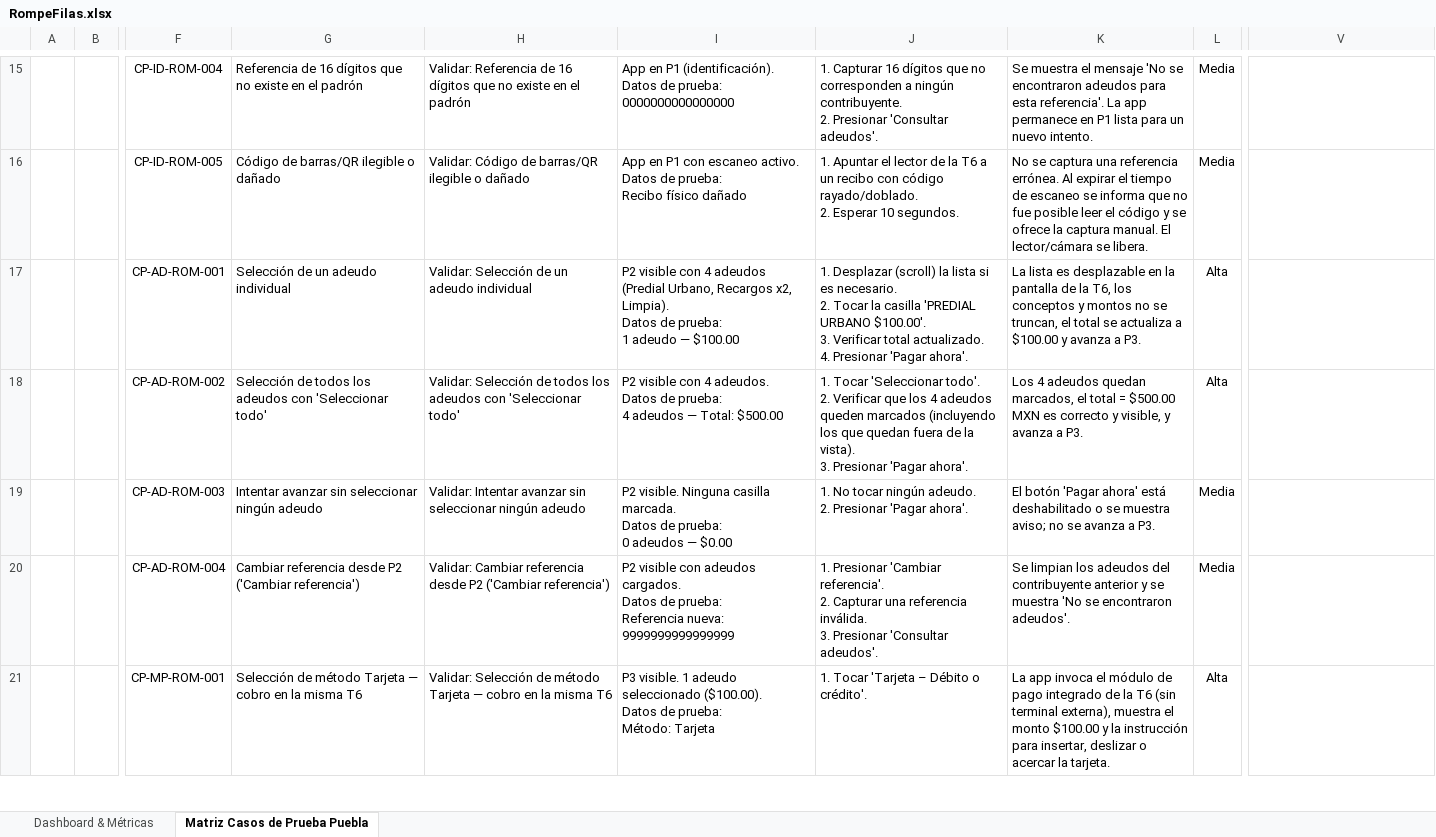
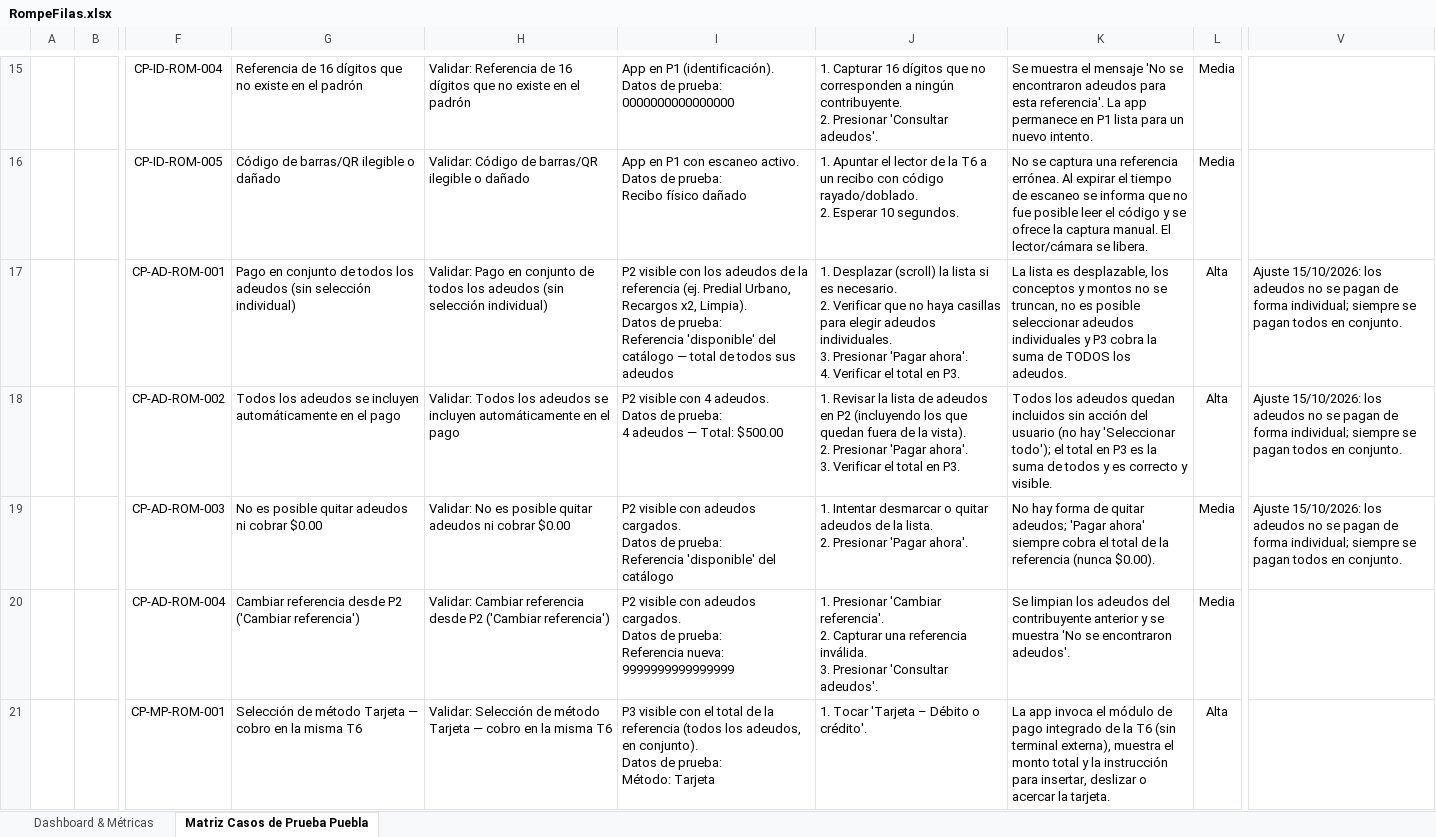
Before and after one commit to mrbugs16/Automatization-Rompefilas, an Excel workbook: data/RompeFilas.xlsx, sheet Matriz Casos de Prueba Puebla, drawn as a sheet; only a part is shown, gaps mark what is left out; values as stored, in another font and other column widths than the file's, no borders; charts and pictures not drawn; ↵ is a line break in a cell; the diff covers the shown part only; the diff names each change by its address in the sheet, - before the commit and + after, or states it on an @@ line.

```diff
--- a/data/RompeFilas.xlsx (sheet Matriz Casos de Prueba Puebla)
+++ b/data/RompeFilas.xlsx (sheet Matriz Casos de Prueba Puebla)
-G17: Selección de un adeudo individual
+G17: Pago en conjunto de todos los adeudos (sin selección individual)
-H17: Validar: Selección de un adeudo individual
+H17: Validar: Pago en conjunto de todos los adeudos (sin selección individual)
-I17: …visible con 4 adeudos (Predial Urbano, Recargos x2, Limpia). ↵ Datos de prueba: ↵ 1 adeudo — $100.00
+I17: …visible con los adeudos de la referencia (ej. Predial Urbano, Recargos x2, Limpia). ↵ Datos de prueba: ↵ Referencia 'disponible' del catálogo — total de todos sus adeudos
-J17: …necesario. ↵ 2. Tocar la casilla 'PREDIAL URBANO $100.00'. ↵ 3. Verificar total actualizado. ↵ 4. Presionar 'Pagar ahora'.
+J17: …necesario. ↵ 2. Verificar que no haya casillas para elegir adeudos individuales. ↵ 3. Presionar 'Pagar ahora'. ↵ 4. Verificar el total en P3.
-K17: …lista es desplazable en la pantalla de la T6, los conceptos y montos no se truncan, el total se actualiza a $100.00 y avanza a P3.
+K17: …lista es desplazable, los conceptos y montos no se truncan, no es posible seleccionar adeudos individuales y P3 cobra la suma de TODOS los adeudos.
-V17:V19: (empty)
+V17:V19: Ajuste 15/10/2026: los adeudos no se pagan de forma individual; siempre se pagan todos en conjunto.
-G18: Selección de todos los adeudos con 'Seleccionar todo'
+G18: Todos los adeudos se incluyen automáticamente en el pago
-H18: Validar: Selección de todos los adeudos con 'Seleccionar todo'
+H18: Validar: Todos los adeudos se incluyen automáticamente en el pago
-J18: 1. Tocar 'Seleccionar todo'. ↵ 2. Verificar que los 4 adeudos queden marcados (incluyendo los que quedan fuera de la vista). ↵ 3. Presionar 'Pagar ahora'.
+J18: 1. Revisar la lista de adeudos en P2 (incluyendo los que quedan fuera de la vista). ↵ 2. Presionar 'Pagar ahora'. ↵ 3. Verificar el total en P3.
-K18: Los 4 adeudos quedan marcados, el total = $500.00 MXN es correcto y visible, y avanza a P3.
+K18: Todos los adeudos quedan incluidos sin acción del usuario (no hay 'Seleccionar todo'); el total en P3 es la suma de todos y es correcto y visible.
-G19: Intentar avanzar sin seleccionar ningún adeudo
+G19: No es posible quitar adeudos ni cobrar $0.00
-H19: Validar: Intentar avanzar sin seleccionar ningún adeudo
+H19: Validar: No es posible quitar adeudos ni cobrar $0.00
-I19: P2 visible. Ninguna casilla marcada. ↵ Datos de prueba: ↵ 0 adeudos — $0.00
+I19: P2 visible con adeudos cargados. ↵ Datos de prueba: ↵ Referencia 'disponible' del catálogo
-J19: 1. No tocar ningún adeudo. ↵ 2. Presionar…
+J19: 1. Intentar desmarcar o quitar adeudos de la lista. ↵ 2. Presionar…
-K19: El botón 'Pagar ahora' está deshabilitado o se muestra aviso; no se avanza a P3.
+K19: No hay forma de quitar adeudos; 'Pagar ahora' siempre cobra el total de la referencia (nunca $0.00).
-I21: P3 visible. 1 adeudo seleccionado ($100.00). ↵ Datos de…
+I21: P3 visible con el total de la referencia (todos los adeudos, en conjunto). ↵ Datos de…
-K21: …el monto $100.00 y la…
+K21: …el monto total y la…
```
Also changed, not shown: 13 edited cells elsewhere in this sheet, 15 other files.
